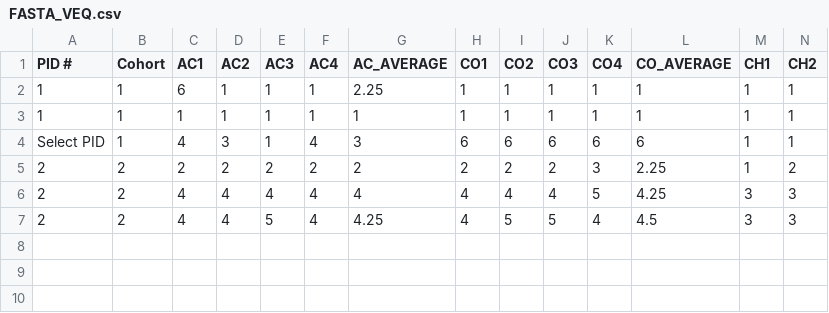
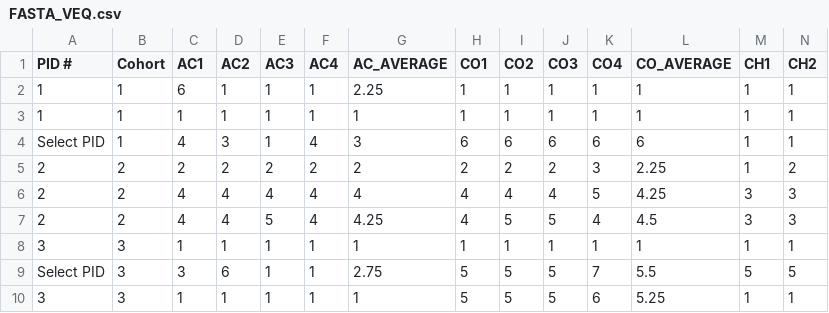
Before and after one commit to Juanita-Richards/FAST_Avatar_Assembly, a CSV file: Questionnaire/FASTA_VEQ.csv, drawn as a sheet; only a part is shown; rows hold the shown columns only; the diff names each change by its address in the sheet, - before the commit and + after, or states it on an @@ line.

```diff
--- a/Questionnaire/FASTA_VEQ.csv
+++ b/Questionnaire/FASTA_VEQ.csv
+row 8: 3 | 3 | 1 | 1 | 1 | 1 | 1 | 1 | 1 | 1 | 1 | 1 | 1 | 1
+row 9: Select PID | 3 | 3 | 6 | 1 | 1 | 2.75 | 5 | 5 | 5 | 7 | 5.5 | 5 | 5
+row 10: 3 | 3 | 1 | 1 | 1 | 1 | 1 | 5 | 5 | 5 | 6 | 5.25 | 1 | 1
```
Also changed, not shown: Participant_Logs.csv, Questionnaire/FASTA_FPS.csv, 5 other files.
